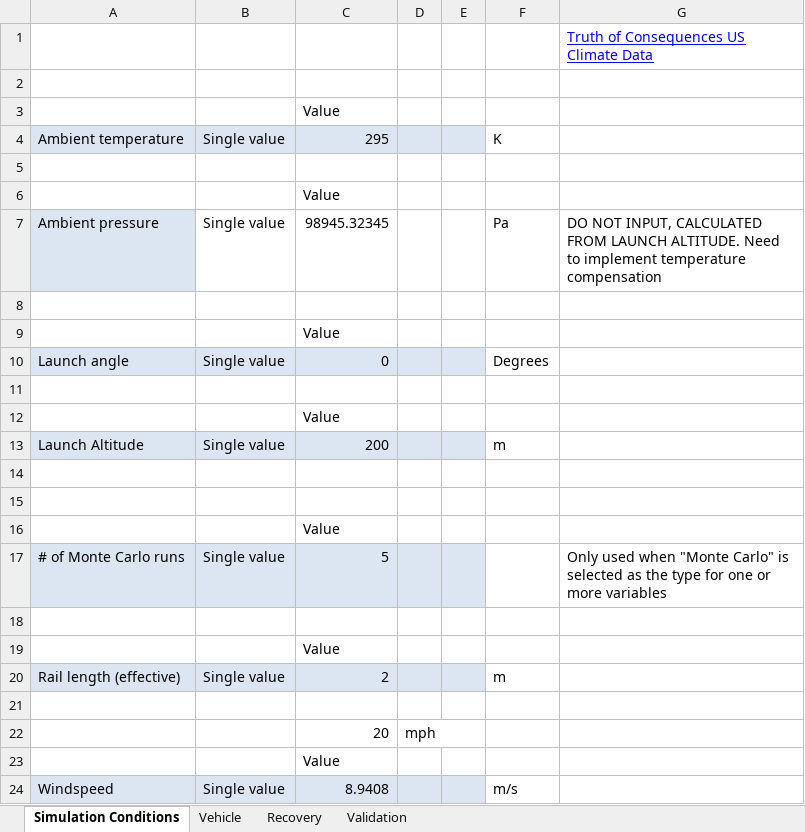
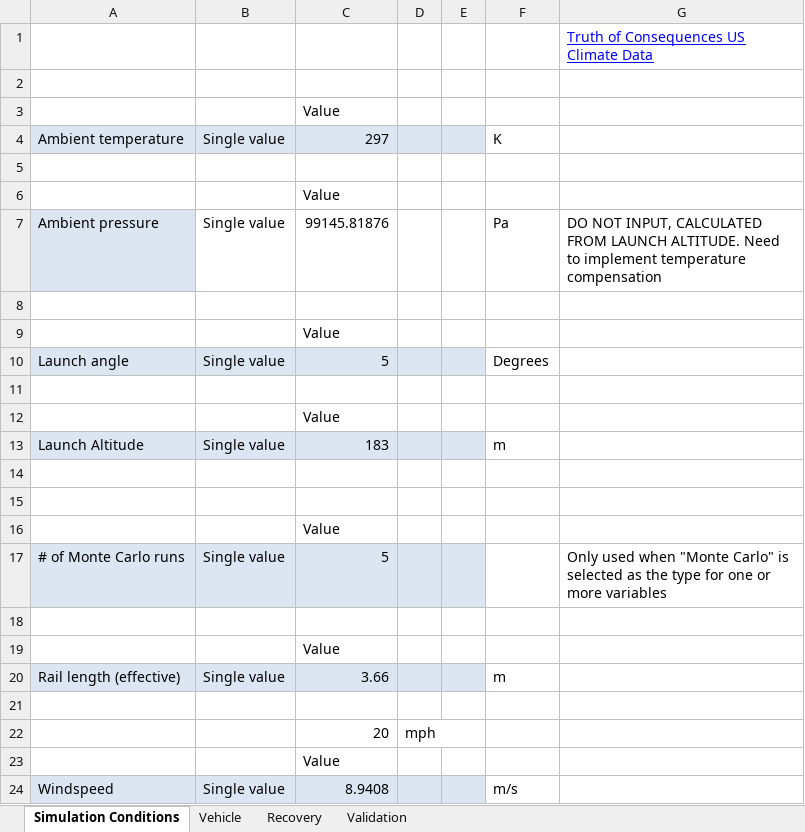
Before and after one commit to UAH-CRW/Simulation, an Excel workbook: simconfig.xlsm, sheet Simulation Conditions, drawn as a sheet; values as stored, in another font and other column widths than the file's, no borders; the diff names each change by its address in the sheet, - before the commit and + after, or states it on an @@ line.

```diff
--- a/simconfig.xlsm (sheet Simulation Conditions)
+++ b/simconfig.xlsm (sheet Simulation Conditions)
-C4: 295
+C4: 297
-C7: 98945.32345
+C7: 99145.81876
-C10: 0
+C10: 5
-C13: 200
+C13: 183
-C20: 2
+C20: 3.66
```
Also changed, not shown: sheet Vehicle, sheet Recovery, 9 other files.
